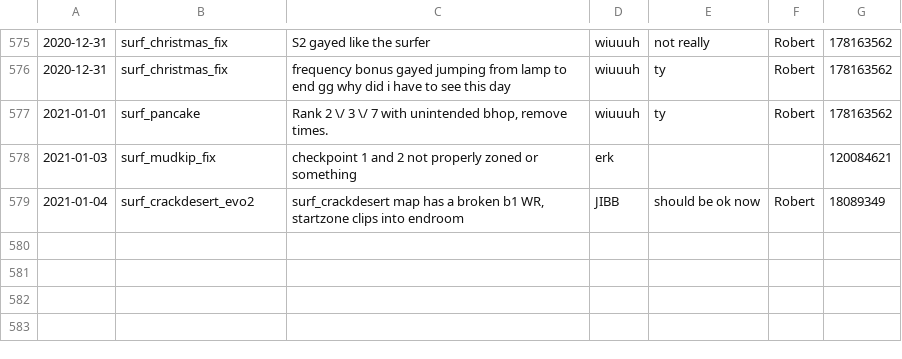
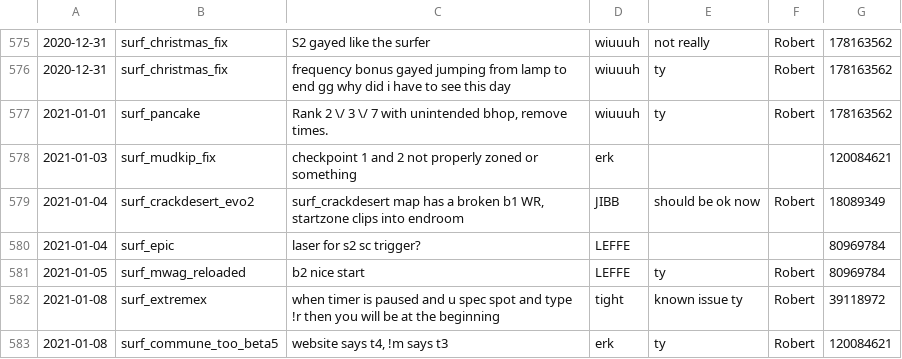
Before and after one commit to Kakalinn/sh-report-archive, a CSV file: archive.csv, drawn as a sheet; only a part is shown, gaps mark what is left out; the diff names each change by its address in the sheet, - before the commit and + after, or states it on an @@ line.

```diff
--- a/archive.csv
+++ b/archive.csv
+row 580: 2021-01-04 | surf_epic | laser for s2 sc trigger? | LEFFE |  |  | 80969784
+row 581: 2021-01-05 | surf_mwag_reloaded | b2 nice start | LEFFE | ty | Robert | 80969784
+row 582: 2021-01-08 | surf_extremex | when timer is paused and u spec spot and type !r then you will be at the beginning | tight | known issue ty | Robert | 39118972
+row 583: 2021-01-08 | surf_commune_too_beta5 | website says t4, !m says t3 | erk | ty | Robert | 120084621
```
Also changed, not shown: 1 other file.
